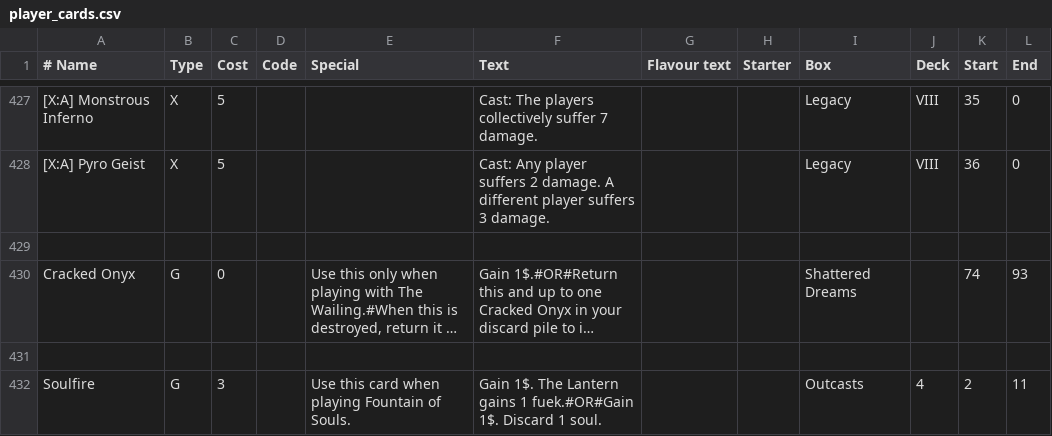
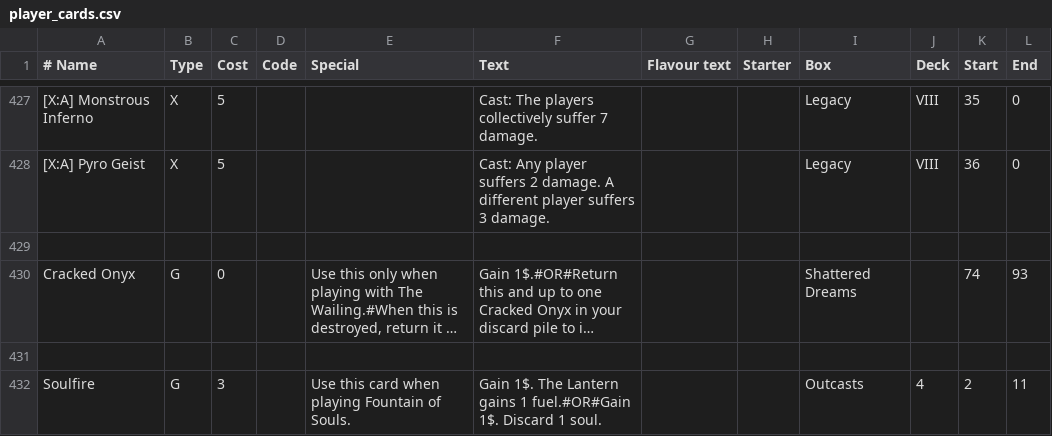
Before and after one commit to Vgr255/Lexive, a CSV file: player_cards.csv, drawn as a sheet; only a part is shown, gaps mark what is left out; long unchanged cells end in …; the diff names each change by its address in the sheet, - before the commit and + after, or states it on an @@ line.

```diff
--- a/player_cards.csv
+++ b/player_cards.csv
-F432 (Text): …gains 1 fuek.#OR#Gain 1$. Discard…
+F432 (Text): …gains 1 fuel.#OR#Gain 1$. Discard…
```
Also changed, not shown: nemesis_cards.csv, nemesis_mats.csv, 1 other file.
